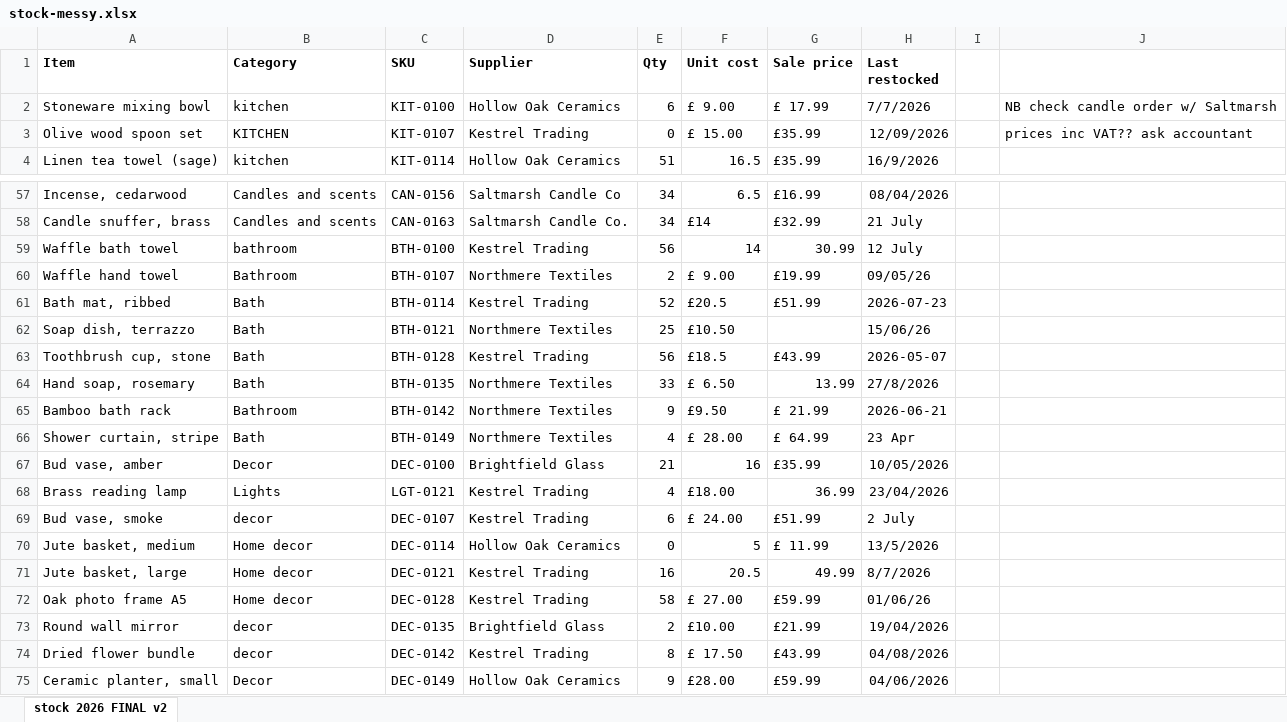
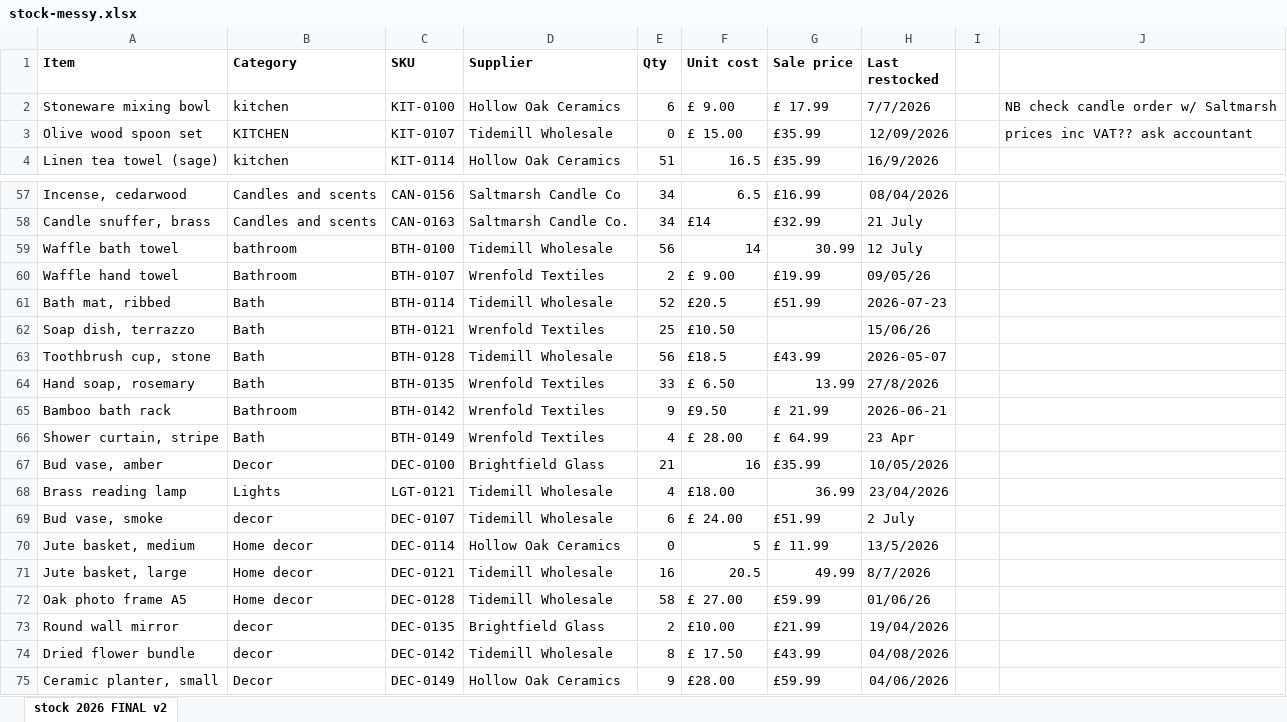
Before and after one commit to TheResilientDad/pebble-thistle-stock, an Excel workbook: data/stock-messy.xlsx, sheet stock 2026 FINAL v2, drawn as a sheet; only a part is shown, gaps mark what is left out; values as stored, in another font and other column widths than the file's, no borders; the diff covers the shown part only; the diff names each change by its address in the sheet, - before the commit and + after, or states it on an @@ line.

```diff
--- a/data/stock-messy.xlsx (sheet stock 2026 FINAL v2)
+++ b/data/stock-messy.xlsx (sheet stock 2026 FINAL v2)
-D3 (Supplier): Kestrel Trading
+D3 (Supplier): Tidemill Wholesale
-D59 (Supplier): Kestrel Trading
+D59 (Supplier): Tidemill Wholesale
-D60 (Supplier): Northmere Textiles
+D60 (Supplier): Wrenfold Textiles
-D61 (Supplier): Kestrel Trading
+D61 (Supplier): Tidemill Wholesale
-D62 (Supplier): Northmere Textiles
+D62 (Supplier): Wrenfold Textiles
-D63 (Supplier): Kestrel Trading
+D63 (Supplier): Tidemill Wholesale
-D64:D66 (Supplier): Northmere Textiles
+D64:D66 (Supplier): Wrenfold Textiles
-D68:D69 (Supplier): Kestrel Trading
+D68:D69 (Supplier): Tidemill Wholesale
-D71:D72 (Supplier): Kestrel Trading
+D71:D72 (Supplier): Tidemill Wholesale
-D74 (Supplier): Kestrel Trading
+D74 (Supplier): Tidemill Wholesale
```
Also changed, not shown: 26 edited cells elsewhere in this sheet, 2 other files.
